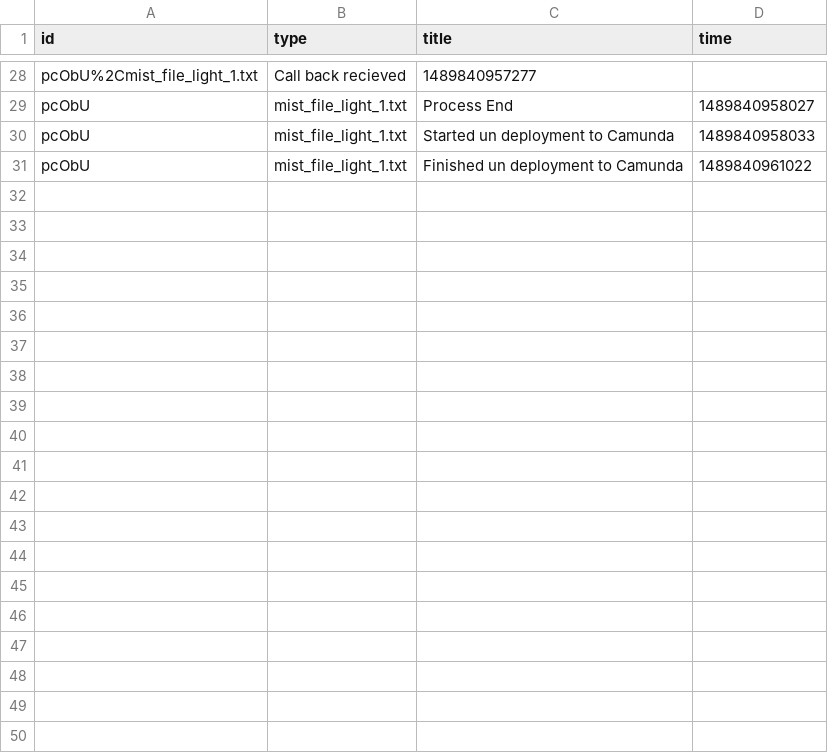
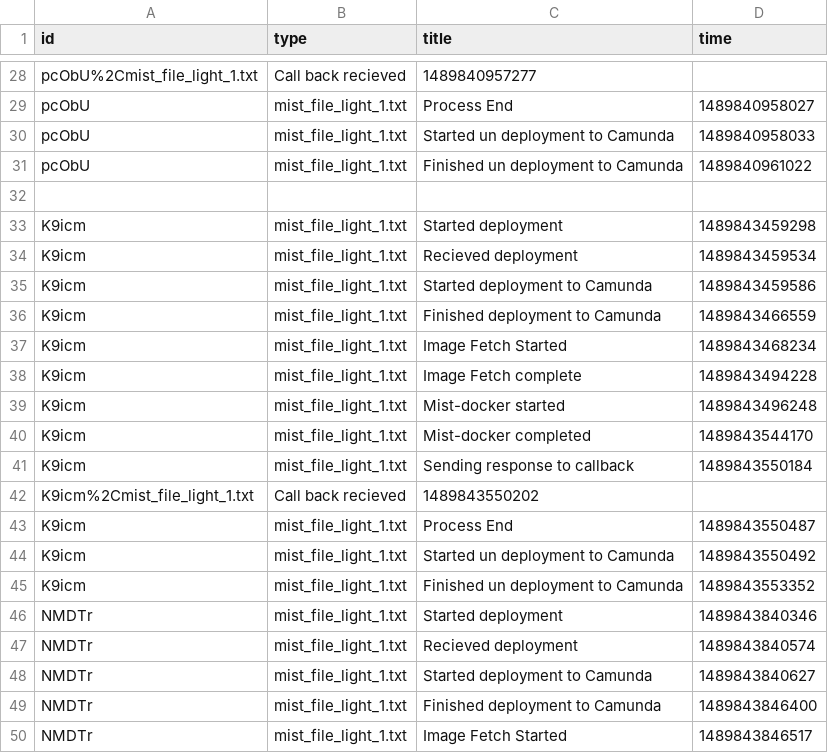
Before and after one commit to akaiz/mist-framework, a CSV file: mist-deployer-app/mistlog.csv, drawn as a sheet; only a part is shown, gaps mark what is left out; the diff covers the shown part only.

```diff
--- a/mist-deployer-app/mistlog.csv
+++ b/mist-deployer-app/mistlog.csv
@@ -31 +31,20 @@ pcObU,mist_file_light_1.txt,Started un deployment to Camunda,1489840958033
 pcObU,mist_file_light_1.txt,Finished un deployment to Camunda,1489840961022
+
+K9icm,mist_file_light_1.txt,Started deployment,1489843459298
+K9icm,mist_file_light_1.txt,Recieved deployment ,1489843459534
+K9icm,mist_file_light_1.txt,Started deployment to Camunda,1489843459586
+K9icm,mist_file_light_1.txt,Finished deployment to Camunda,1489843466559
+K9icm,mist_file_light_1.txt,Image Fetch Started,1489843468234
+K9icm,mist_file_light_1.txt,Image Fetch complete,1489843494228
+K9icm,mist_file_light_1.txt,Mist-docker  started,1489843496248
+K9icm,mist_file_light_1.txt,Mist-docker  completed,1489843544170
+K9icm,mist_file_light_1.txt,Sending response to callback,1489843550184
+K9icm%2Cmist_file_light_1.txt,Call back recieved,1489843550202
+K9icm,mist_file_light_1.txt,Process End,1489843550487
+K9icm,mist_file_light_1.txt,Started un deployment to Camunda,1489843550492
+K9icm,mist_file_light_1.txt,Finished un deployment to Camunda,1489843553352
+NMDTr,mist_file_light_1.txt,Started deployment,1489843840346
+NMDTr,mist_file_light_1.txt,Recieved deployment ,1489843840574
+NMDTr,mist_file_light_1.txt,Started deployment to Camunda,1489843840627
+NMDTr,mist_file_light_1.txt,Finished deployment to Camunda,1489843846400
+NMDTr,mist_file_light_1.txt,Image Fetch Started,1489843846517
```
Also changed, not shown: 21 added rows elsewhere in this file, 5 other files.
